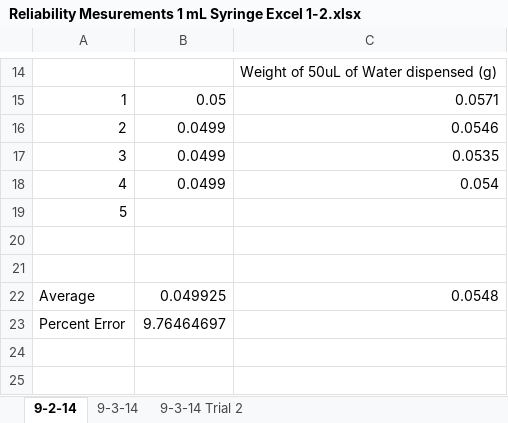
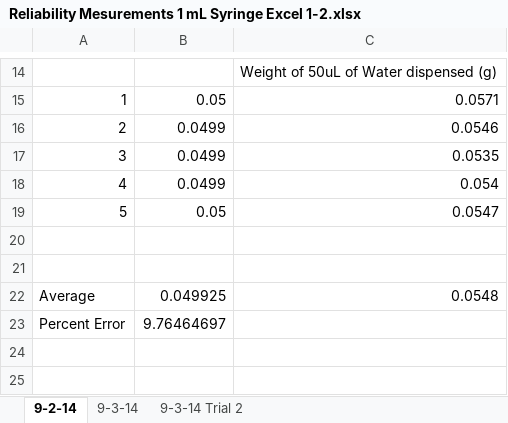
Before and after one commit to Biological-Microsystems-Laboratory/micropipette, an Excel workbook: Reliability Mesurements 1 mL Syringe Excel 1-2.xlsx, sheet 9-2-14, drawn as a sheet; only a part is shown, gaps mark what is left out; values as stored, in another font and other column widths than the file's, no borders; the diff names each change by its address in the sheet, - before the commit and + after, or states it on an @@ line.

```diff
--- a/Reliability Mesurements 1 mL Syringe Excel 1-2.xlsx (sheet 9-2-14)
+++ b/Reliability Mesurements 1 mL Syringe Excel 1-2.xlsx (sheet 9-2-14)
-B19: (empty)
+B19: 0.05
-C19: (empty)
+C19: 0.0547
```
Also changed, not shown: Reliablity Test 50 Trials 1mL.xlsx.
